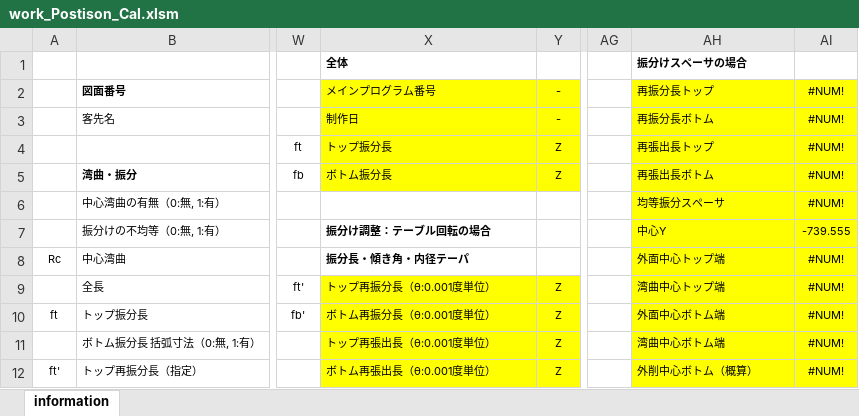
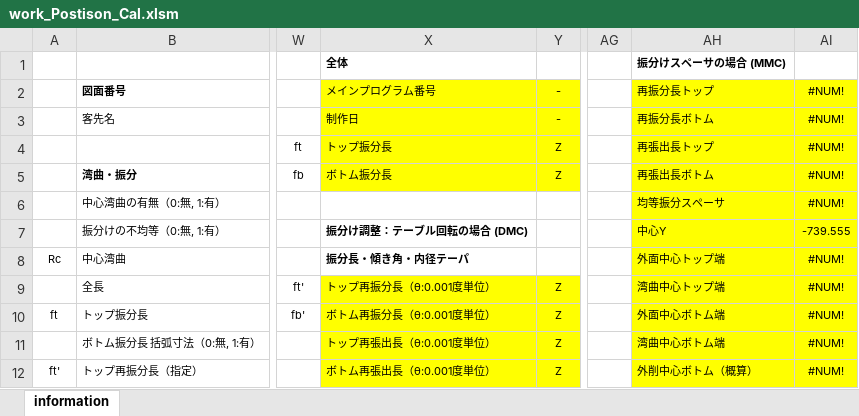
Before and after one commit to mojimould/mould_moji, an Excel workbook: Created_Python_Scripts/work_Postison_Cal.xlsm, sheet information, drawn as a sheet; only a part is shown, gaps mark what is left out; values as stored, in another font and other column widths than the file's, no borders; charts and pictures and conditional formats not drawn; the diff names each change by its address in the sheet, - before the commit and + after, or states it on an @@ line.

Commit message:
Update work_Postison_Cal.xlsm

```diff
--- a/Created_Python_Scripts/work_Postison_Cal.xlsm (sheet information)
+++ b/Created_Python_Scripts/work_Postison_Cal.xlsm (sheet information)
-AH1: 振分けスペーサの場合
+AH1: 振分けスペーサの場合 (MMC)
-X7: 振分け調整：テーブル回転の場合
+X7: 振分け調整：テーブル回転の場合 (DMC)
```
